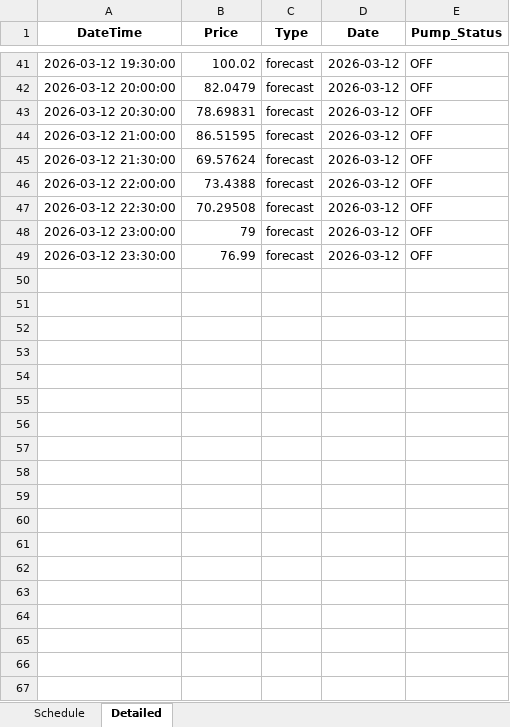
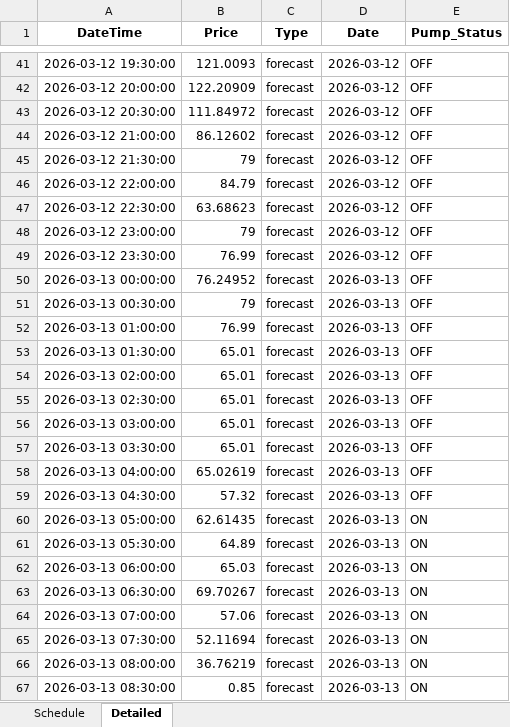
Before and after one commit to bwyLLAP/pump-optimisation-for-SHW, an Excel workbook: data/latest/optimisation_result.xlsx, sheet Detailed, drawn as a sheet; only a part is shown, gaps mark what is left out; values as stored, in another font and other column widths than the file's, no borders; the diff covers the shown part only; the diff names each change by its address in the sheet, - before the commit and + after, or states it on an @@ line.

```diff
--- a/data/latest/optimisation_result.xlsx (sheet Detailed)
+++ b/data/latest/optimisation_result.xlsx (sheet Detailed)
-B41 (Price): 100.02
+B41 (Price): 121.0093
-B42 (Price): 82.0479
+B42 (Price): 122.20909
-B43 (Price): 78.69831
+B43 (Price): 111.84972
-B44 (Price): 86.51595
+B44 (Price): 86.12602
-B45 (Price): 69.57624
+B45 (Price): 79
-B46 (Price): 73.4388
+B46 (Price): 84.79
-B47 (Price): 70.29508
+B47 (Price): 63.68623
+row 50: 2026-03-13 00:00:00 | 76.24952 | forecast | 2026-03-13 | OFF
+row 51: 2026-03-13 00:30:00 | 79 | forecast | 2026-03-13 | OFF
+row 52: 2026-03-13 01:00:00 | 76.99 | forecast | 2026-03-13 | OFF
+row 53: 2026-03-13 01:30:00 | 65.01 | forecast | 2026-03-13 | OFF
+row 54: 2026-03-13 02:00:00 | 65.01 | forecast | 2026-03-13 | OFF
+row 55: 2026-03-13 02:30:00 | 65.01 | forecast | 2026-03-13 | OFF
+row 56: 2026-03-13 03:00:00 | 65.01 | forecast | 2026-03-13 | OFF
+row 57: 2026-03-13 03:30:00 | 65.01 | forecast | 2026-03-13 | OFF
+row 58: 2026-03-13 04:00:00 | 65.02619 | forecast | 2026-03-13 | OFF
+row 59: 2026-03-13 04:30:00 | 57.32 | forecast | 2026-03-13 | OFF
+row 60: 2026-03-13 05:00:00 | 62.61435 | forecast | 2026-03-13 | ON
+row 61: 2026-03-13 05:30:00 | 64.89 | forecast | 2026-03-13 | ON
+row 62: 2026-03-13 06:00:00 | 65.03 | forecast | 2026-03-13 | ON
+row 63: 2026-03-13 06:30:00 | 69.70267 | forecast | 2026-03-13 | ON
+row 64: 2026-03-13 07:00:00 | 57.06 | forecast | 2026-03-13 | ON
+row 65: 2026-03-13 07:30:00 | 52.11694 | forecast | 2026-03-13 | ON
+row 66: 2026-03-13 08:00:00 | 36.76219 | forecast | 2026-03-13 | ON
+row 67: 2026-03-13 08:30:00 | 0.85 | forecast | 2026-03-13 | ON
```
Also changed, not shown: 30 added rows and 44 edited cells elsewhere in this sheet, sheet Schedule, 4 other files.
